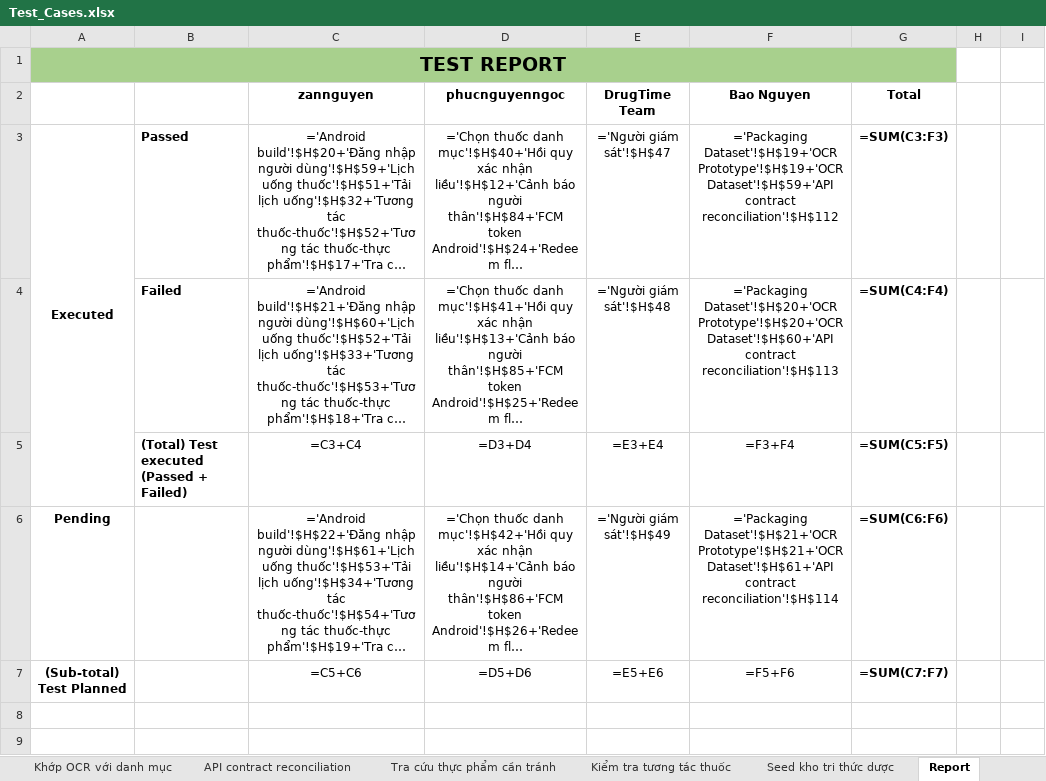
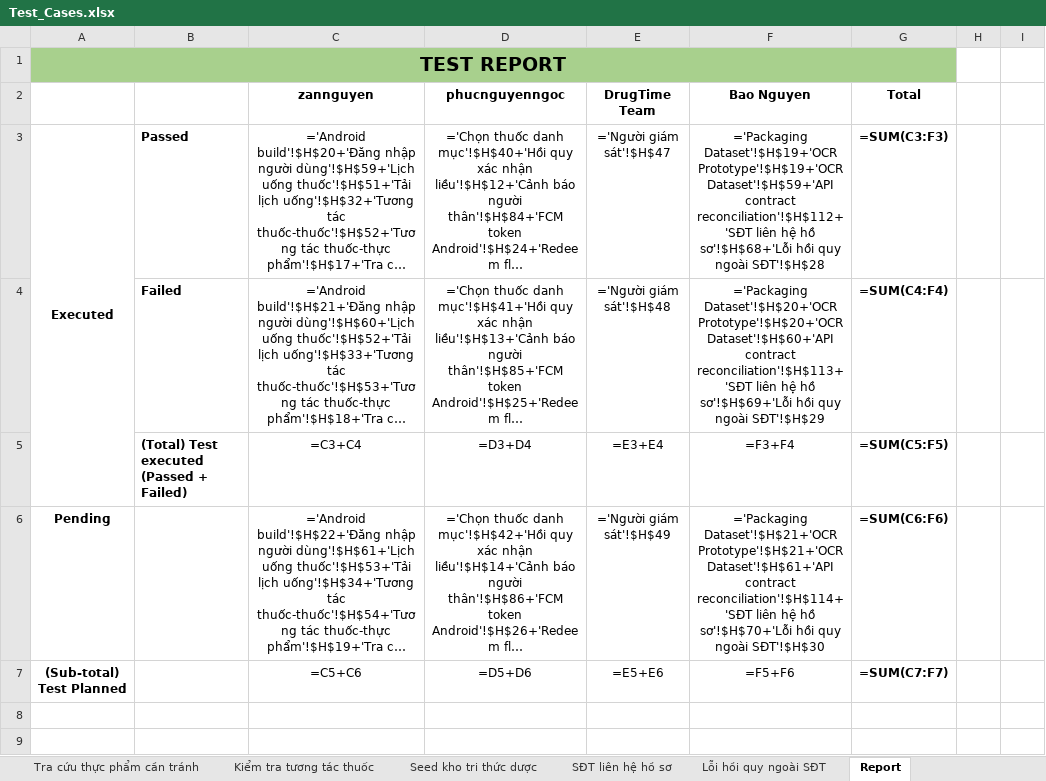
Before and after one commit to DrugTime-C1SE-07/DrugTime-docs, an Excel workbook: Team1_DTU/04_Quality_&_Testing/Test_Cases.xlsx, sheet Report, drawn as a sheet; only a part is shown; long unchanged cells end in …; values as stored, in another font and other column widths than the file's, no borders; formulas without a stored value are shown as written; charts and pictures and conditional formats not drawn; the diff covers the shown part only; the diff names each change by its address in the sheet, - before the commit and + after, or states it on an @@ line.

```diff
--- a/Team1_DTU/04_Quality_&_Testing/Test_Cases.xlsx (sheet Report)
+++ b/Team1_DTU/04_Quality_&_Testing/Test_Cases.xlsx (sheet Report)
+sheet tab: SĐT liên hệ hồ sơ
+sheet tab: Lỗi hồi quy ngoài SĐT
-F3: …Dataset'!$H$59+'API contract reconciliation'!$H$112
+F3: …Dataset'!$H$59+'API contract reconciliation'!$H$112+'SĐT liên hệ hồ sơ'!$H$68+'Lỗi hồi quy ngoài SĐT'!$H$28
-F4: …Dataset'!$H$60+'API contract reconciliation'!$H$113
+F4: …Dataset'!$H$60+'API contract reconciliation'!$H$113+'SĐT liên hệ hồ sơ'!$H$69+'Lỗi hồi quy ngoài SĐT'!$H$29
-F6: …Dataset'!$H$61+'API contract reconciliation'!$H$114
+F6: …Dataset'!$H$61+'API contract reconciliation'!$H$114+'SĐT liên hệ hồ sơ'!$H$70+'Lỗi hồi quy ngoài SĐT'!$H$30
```
Also changed, not shown: 19 added rows elsewhere in this sheet, charts or pictures.
